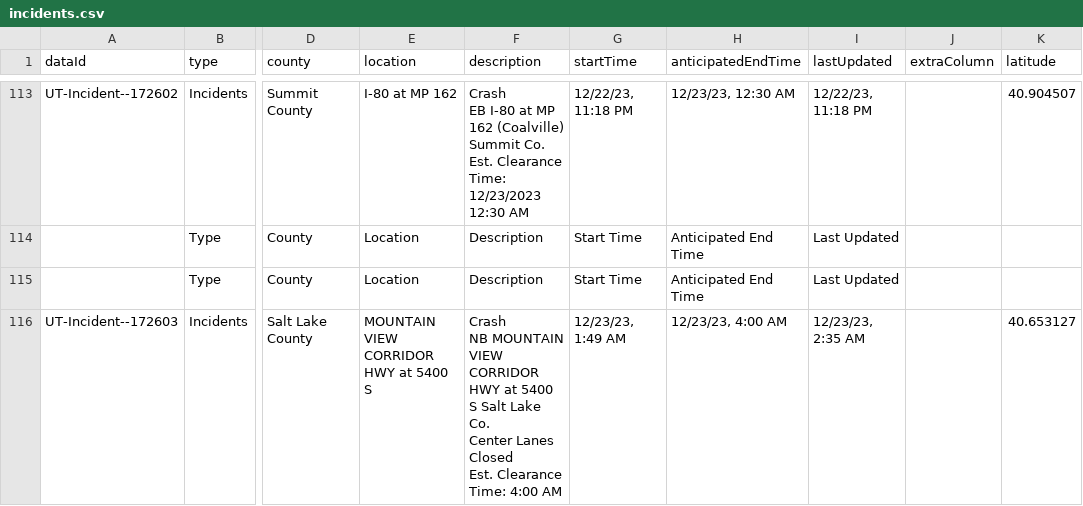
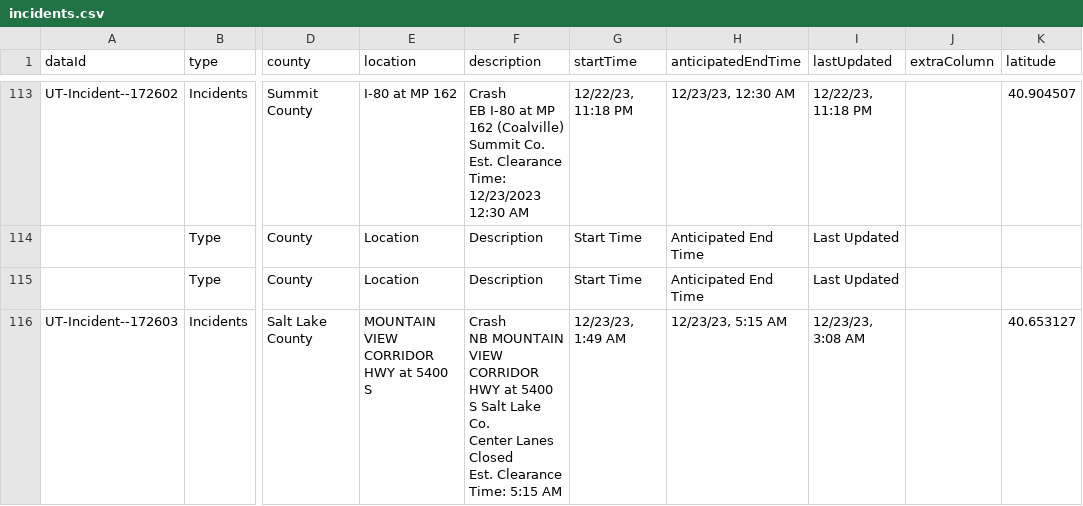
Before and after one commit to evanapplegate/evanapplegate.github.io, a CSV file: traffic_incidents_map/incidents.csv, drawn as a sheet; only a part is shown, gaps mark what is left out; the diff names each change by its address in the sheet, - before the commit and + after, or states it on an @@ line.

```diff
--- a/traffic_incidents_map/incidents.csv
+++ b/traffic_incidents_map/incidents.csv
-F116 (description): …Clearance Time: 4:00 AM
+F116 (description): …Clearance Time: 5:15 AM
-H116 (anticipatedEndTime): 12/23/23, 4:00 AM
+H116 (anticipatedEndTime): 12/23/23, 5:15 AM
-I116 (lastUpdated): 12/23/23, 2:35 AM
+I116 (lastUpdated): 12/23/23, 3:08 AM
```
